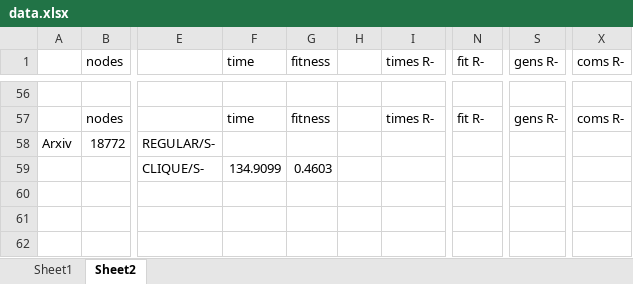
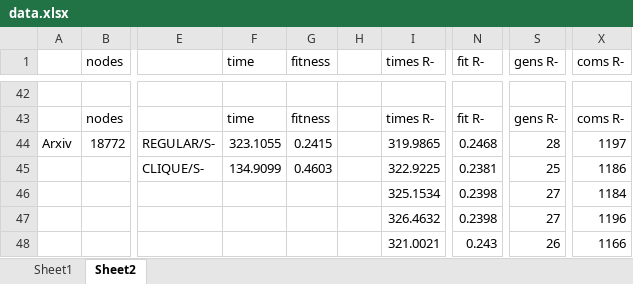
Before and after one commit to CrapsJeroen/Capita-Selecta-AI, an Excel workbook: Community/data.xlsx, sheet Sheet2, drawn as a sheet; only a part is shown, gaps mark what is left out; values as stored, in another font and other column widths than the file's, no borders; addresses are those after the commit; the diff covers the shown part only; the diff names each change by its address in the sheet, - before the commit and + after, or states it on an @@ line.

```diff
--- a/Community/data.xlsx (sheet Sheet2)
+++ b/Community/data.xlsx (sheet Sheet2)
-F44 (time): (empty)
+F44 (time): 323.1055
-G44 (fitness): (empty)
+G44 (fitness): 0.2415
-I44 (times R-): (empty)
+I44 (times R-): 319.9865
-N44 (fit R-): (empty)
+N44 (fit R-): 0.2468
-S44 (gens R-): (empty)
+S44 (gens R-): 28
-X44 (coms R-): (empty)
+X44 (coms R-): 1197
-I45 (times R-): (empty)
+I45 (times R-): 322.9225
-N45 (fit R-): (empty)
+N45 (fit R-): 0.2381
-S45 (gens R-): (empty)
+S45 (gens R-): 25
-X45 (coms R-): (empty)
+X45 (coms R-): 1186
-I46 (times R-): (empty)
+I46 (times R-): 325.1534
-N46:N47 (fit R-): (empty)
+N46:N47 (fit R-): 0.2398
-S46:S47 (gens R-): (empty)
+S46:S47 (gens R-): 27
-X46 (coms R-): (empty)
+X46 (coms R-): 1184
-I47 (times R-): (empty)
+I47 (times R-): 326.4632
-X47 (coms R-): (empty)
+X47 (coms R-): 1196
-I48 (times R-): (empty)
+I48 (times R-): 321.0021
-N48 (fit R-): (empty)
+N48 (fit R-): 0.243
-S48 (gens R-): (empty)
+S48 (gens R-): 26
-X48 (coms R-): (empty)
+X48 (coms R-): 1166
```
Also changed, not shown: 14 removed rows and 12 edited cells elsewhere in this sheet, 3 other files.
